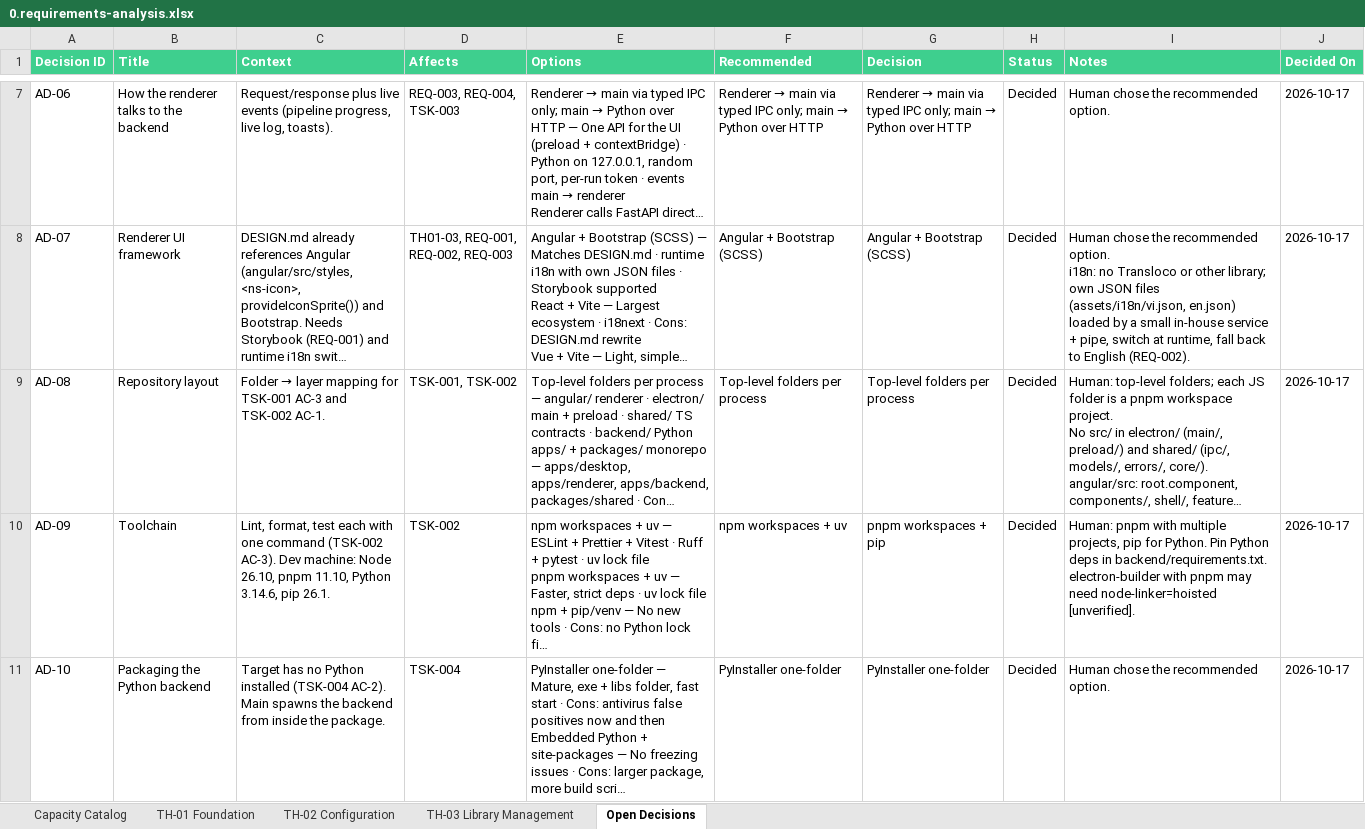
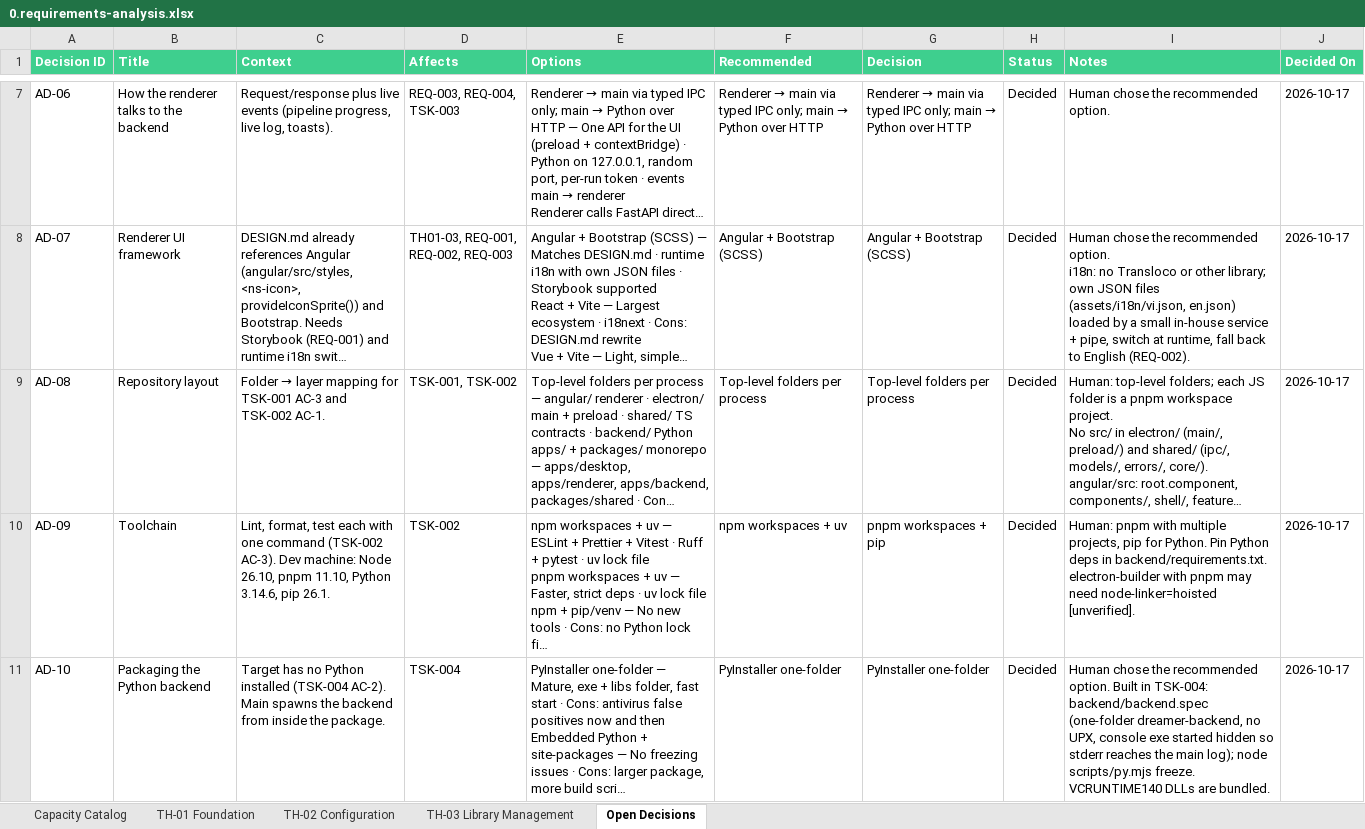
Before and after one commit to datntdev0/projects.dreamer-studio, an Excel workbook: _docs/0.requirements-analysis.xlsx, sheet Open Decisions, drawn as a sheet; only a part is shown, gaps mark what is left out; long unchanged cells end in …; values as stored, in another font and other column widths than the file's, no borders; the diff covers the shown part only; the diff names each change by its address in the sheet, - before the commit and + after, or states it on an @@ line.

```diff
--- a/_docs/0.requirements-analysis.xlsx (sheet Open Decisions)
+++ b/_docs/0.requirements-analysis.xlsx (sheet Open Decisions)
-I11 (Notes): …recommended option.
+I11 (Notes): …recommended option. Built in TSK-004: backend/backend.spec (one-folder dreamer-backend, no UPX, console exe started hidden so stderr reaches the main log); node scripts/py.mjs freeze. VCRUNTIME140 DLLs are bundled.
```
Also changed, not shown: 1 added row and 1 edited cell elsewhere in this sheet, sheet TH-01 Foundation, 11 other files.
